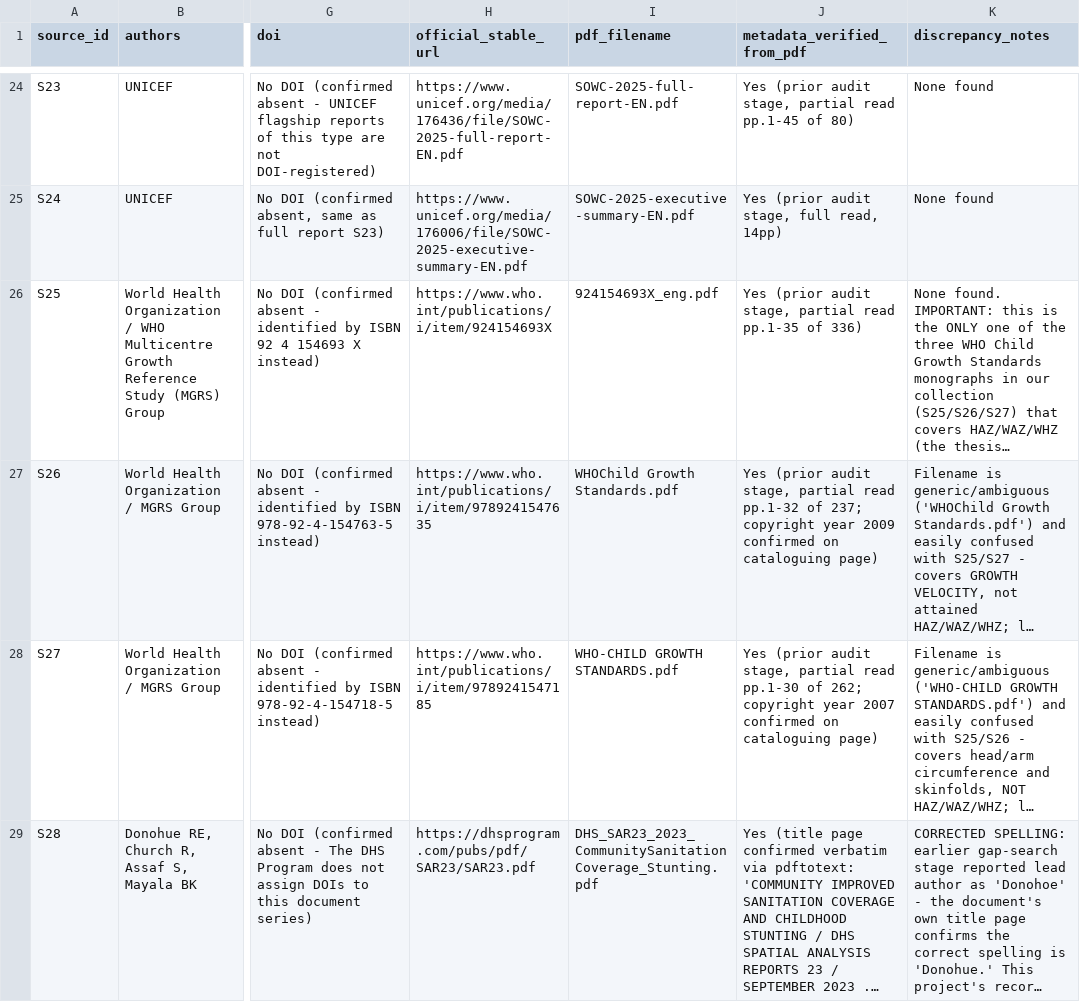
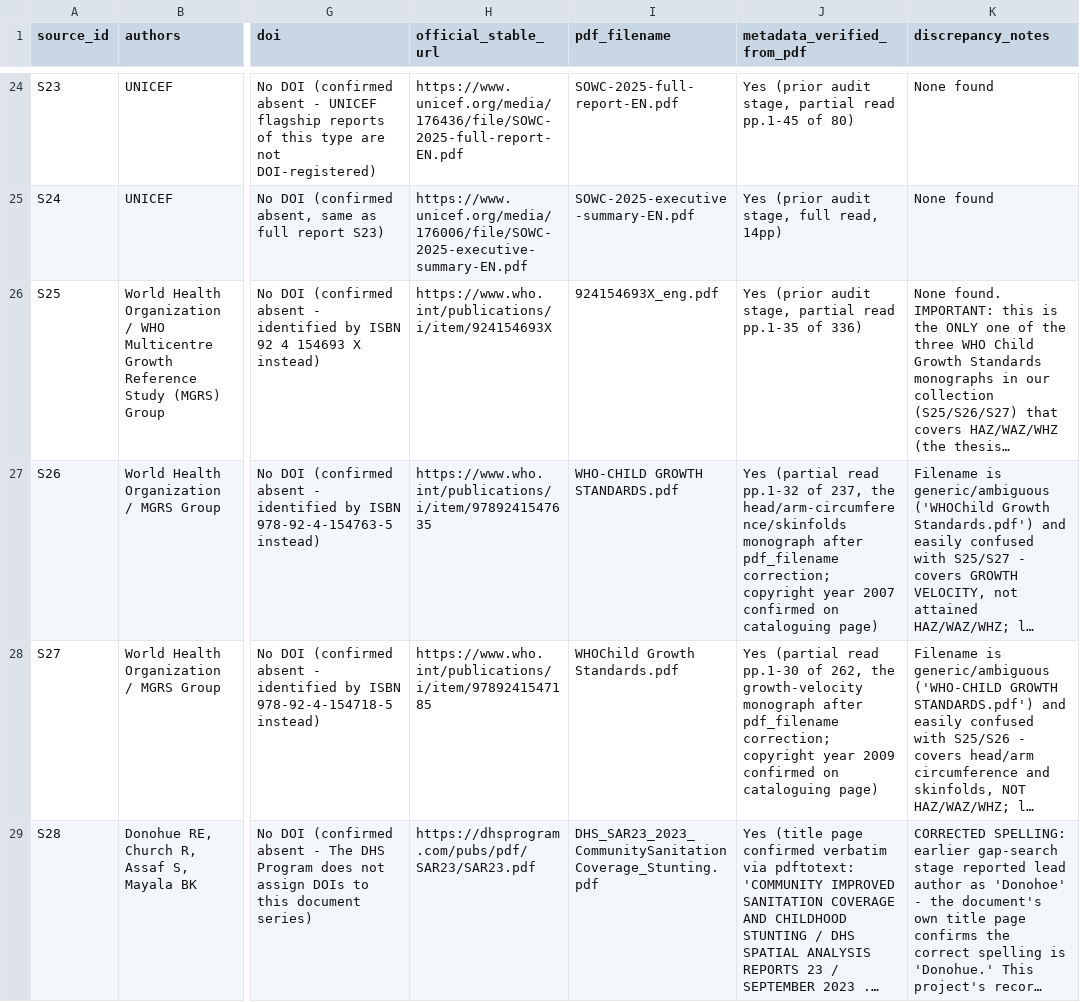
Before and after one commit to UBakhodir/thesis-wash-child-nutrition-dhs, a CSV file: sources/bibliography/bibliography_source_audit.csv, drawn as a sheet; only a part is shown, gaps mark what is left out; long unchanged cells end in …; the diff covers the shown part only; the diff names each change by its address in the sheet, - before the commit and + after, or states it on an @@ line.

```diff
--- a/sources/bibliography/bibliography_source_audit.csv
+++ b/sources/bibliography/bibliography_source_audit.csv
-I27 (pdf_filename): WHOChild Growth Standards.pdf
+I27 (pdf_filename): WHO-CHILD GROWTH STANDARDS.pdf
-J27 (metadata_verified_from_pdf): Yes (prior audit stage, partial read pp.1-32 of 237; copyright year 2009 confirmed on…
+J27 (metadata_verified_from_pdf): Yes (partial read pp.1-32 of 237, the head/arm-circumference/skinfolds monograph after pdf_filename correction; copyright year 2007 confirmed on…
-I28 (pdf_filename): WHO-CHILD GROWTH STANDARDS.pdf
+I28 (pdf_filename): WHOChild Growth Standards.pdf
-J28 (metadata_verified_from_pdf): Yes (prior audit stage, partial read pp.1-30 of 262; copyright year 2007 confirmed on…
+J28 (metadata_verified_from_pdf): Yes (partial read pp.1-30 of 262, the growth-velocity monograph after pdf_filename correction; copyright year 2009 confirmed on…
```
Also changed, not shown: 14 edited cells elsewhere in this file, sources/bibliography/literature_master_inventory.csv, sources/summaries/literature_design_comparison.csv, 3 other files.
